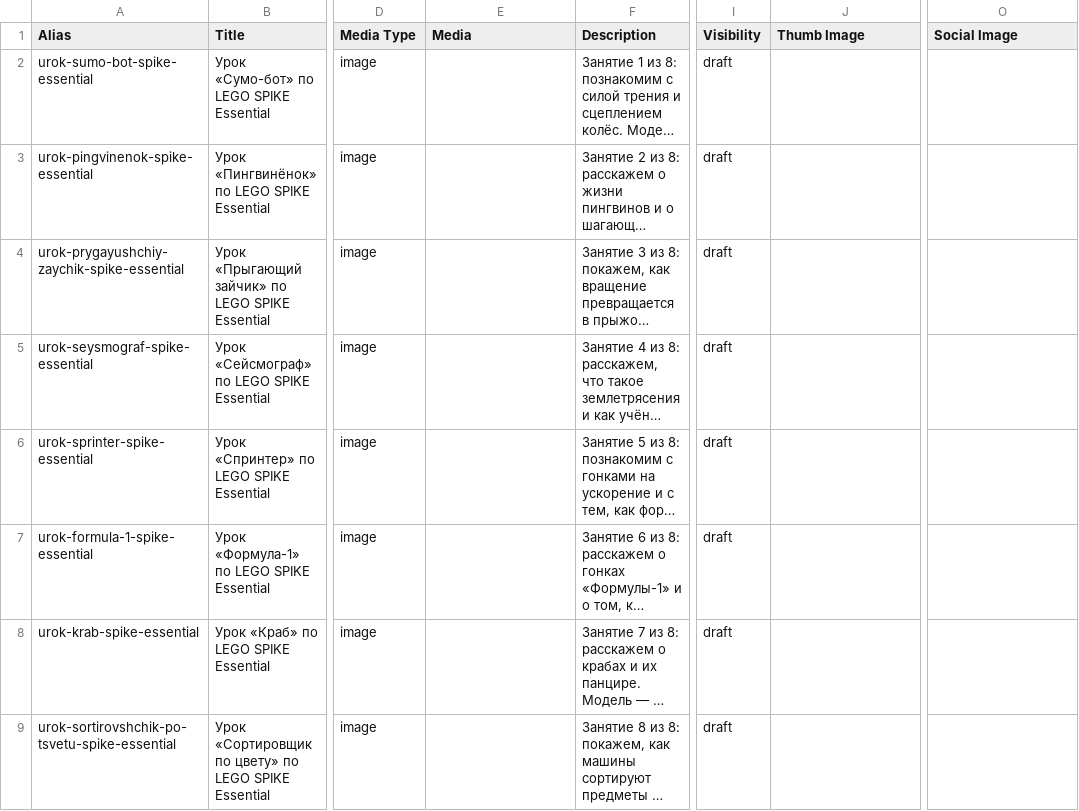
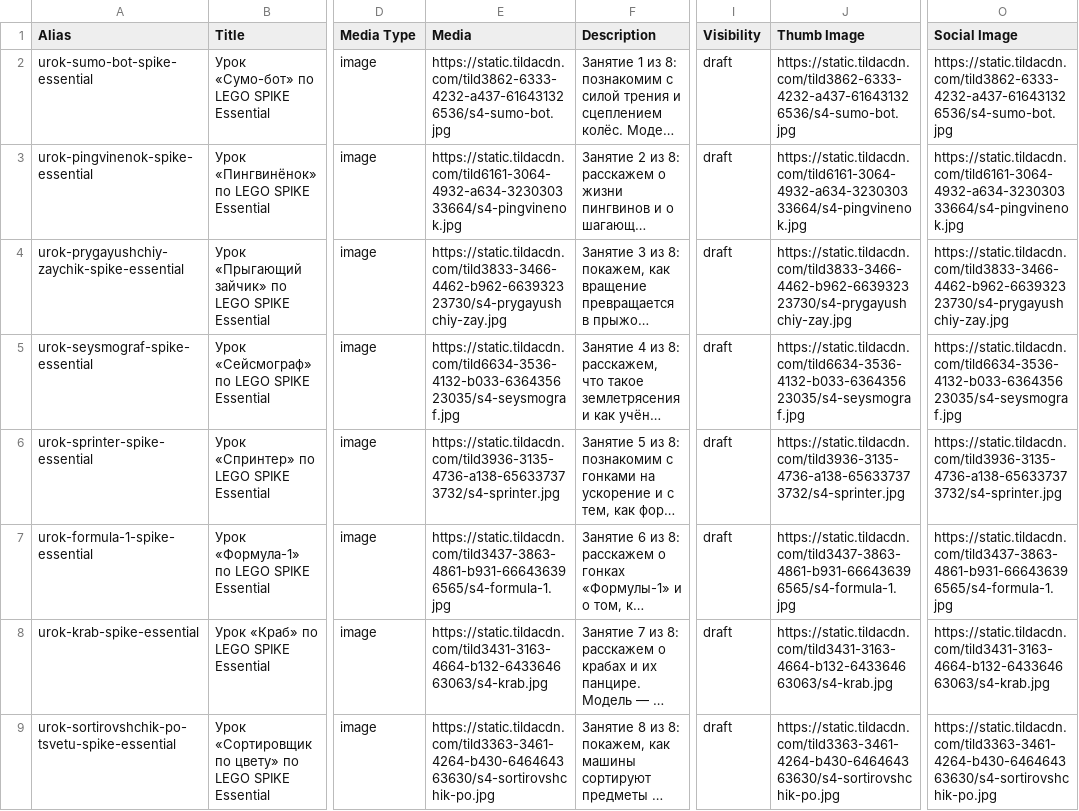
Before and after one commit to vadimshukin95-sys/legobot-covers, a CSV file: uroki/spike-essential-4/uroki.csv, drawn as a sheet; only a part is shown, gaps mark what is left out; long unchanged cells end in …; the diff names each change by its address in the sheet, - before the commit and + after, or states it on an @@ line.

```diff
--- a/uroki/spike-essential-4/uroki.csv
+++ b/uroki/spike-essential-4/uroki.csv
-E2 (Media): (empty)
+E2 (Media): https://static.tildacdn.com/tild3862-6333-4232-a437-616431326536/s4-sumo-bot.jpg
-J2 (Thumb Image): (empty)
+J2 (Thumb Image): https://static.tildacdn.com/tild3862-6333-4232-a437-616431326536/s4-sumo-bot.jpg
-O2 (Social Image): (empty)
+O2 (Social Image): https://static.tildacdn.com/tild3862-6333-4232-a437-616431326536/s4-sumo-bot.jpg
-E3 (Media): (empty)
+E3 (Media): https://static.tildacdn.com/tild6161-3064-4932-a634-323030333664/s4-pingvinenok.jpg
-J3 (Thumb Image): (empty)
+J3 (Thumb Image): https://static.tildacdn.com/tild6161-3064-4932-a634-323030333664/s4-pingvinenok.jpg
-O3 (Social Image): (empty)
+O3 (Social Image): https://static.tildacdn.com/tild6161-3064-4932-a634-323030333664/s4-pingvinenok.jpg
-E4 (Media): (empty)
+E4 (Media): https://static.tildacdn.com/tild3833-3466-4462-b962-663932323730/s4-prygayushchiy-zay.jpg
-J4 (Thumb Image): (empty)
+J4 (Thumb Image): https://static.tildacdn.com/tild3833-3466-4462-b962-663932323730/s4-prygayushchiy-zay.jpg
-O4 (Social Image): (empty)
+O4 (Social Image): https://static.tildacdn.com/tild3833-3466-4462-b962-663932323730/s4-prygayushchiy-zay.jpg
-E5 (Media): (empty)
+E5 (Media): https://static.tildacdn.com/tild6634-3536-4132-b033-636435623035/s4-seysmograf.jpg
-J5 (Thumb Image): (empty)
+J5 (Thumb Image): https://static.tildacdn.com/tild6634-3536-4132-b033-636435623035/s4-seysmograf.jpg
-O5 (Social Image): (empty)
+O5 (Social Image): https://static.tildacdn.com/tild6634-3536-4132-b033-636435623035/s4-seysmograf.jpg
-E6 (Media): (empty)
+E6 (Media): https://static.tildacdn.com/tild3936-3135-4736-a138-656337373732/s4-sprinter.jpg
-J6 (Thumb Image): (empty)
+J6 (Thumb Image): https://static.tildacdn.com/tild3936-3135-4736-a138-656337373732/s4-sprinter.jpg
-O6 (Social Image): (empty)
+O6 (Social Image): https://static.tildacdn.com/tild3936-3135-4736-a138-656337373732/s4-sprinter.jpg
-E7 (Media): (empty)
+E7 (Media): https://static.tildacdn.com/tild3437-3863-4861-b931-666436396565/s4-formula-1.jpg
-J7 (Thumb Image): (empty)
+J7 (Thumb Image): https://static.tildacdn.com/tild3437-3863-4861-b931-666436396565/s4-formula-1.jpg
-O7 (Social Image): (empty)
+O7 (Social Image): https://static.tildacdn.com/tild3437-3863-4861-b931-666436396565/s4-formula-1.jpg
-E8 (Media): (empty)
+E8 (Media): https://static.tildacdn.com/tild3431-3163-4664-b132-643364663063/s4-krab.jpg
-J8 (Thumb Image): (empty)
+J8 (Thumb Image): https://static.tildacdn.com/tild3431-3163-4664-b132-643364663063/s4-krab.jpg
-O8 (Social Image): (empty)
+O8 (Social Image): https://static.tildacdn.com/tild3431-3163-4664-b132-643364663063/s4-krab.jpg
-E9 (Media): (empty)
+E9 (Media): https://static.tildacdn.com/tild3363-3461-4264-b430-646464363630/s4-sortirovshchik-po.jpg
-J9 (Thumb Image): (empty)
+J9 (Thumb Image): https://static.tildacdn.com/tild3363-3461-4264-b430-646464363630/s4-sortirovshchik-po.jpg
-O9 (Social Image): (empty)
+O9 (Social Image): https://static.tildacdn.com/tild3363-3461-4264-b430-646464363630/s4-sortirovshchik-po.jpg
```
Also changed, not shown: uroki/robo-park/uroki.csv, uroki/spike-essential-2/uroki.csv, 6 other files.
